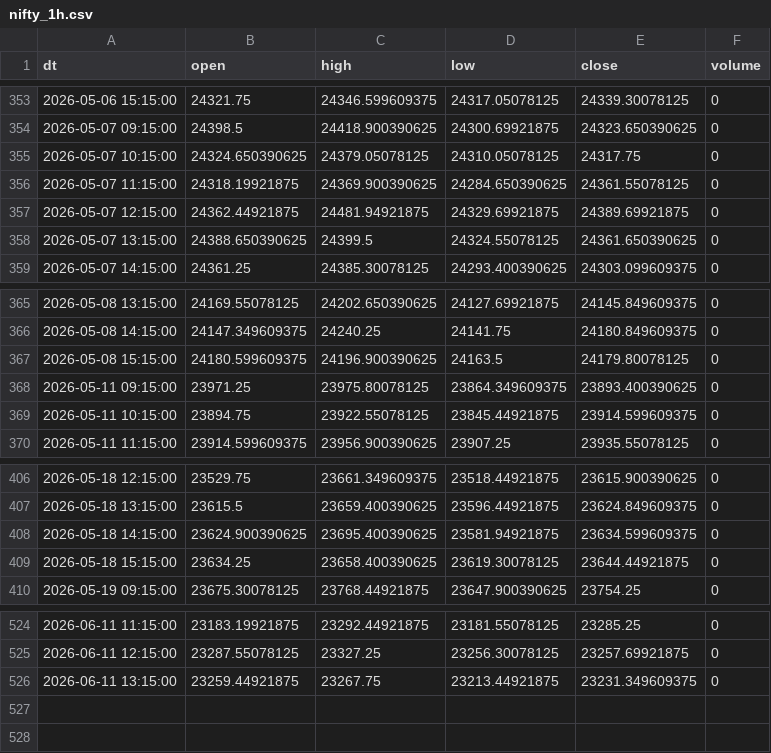
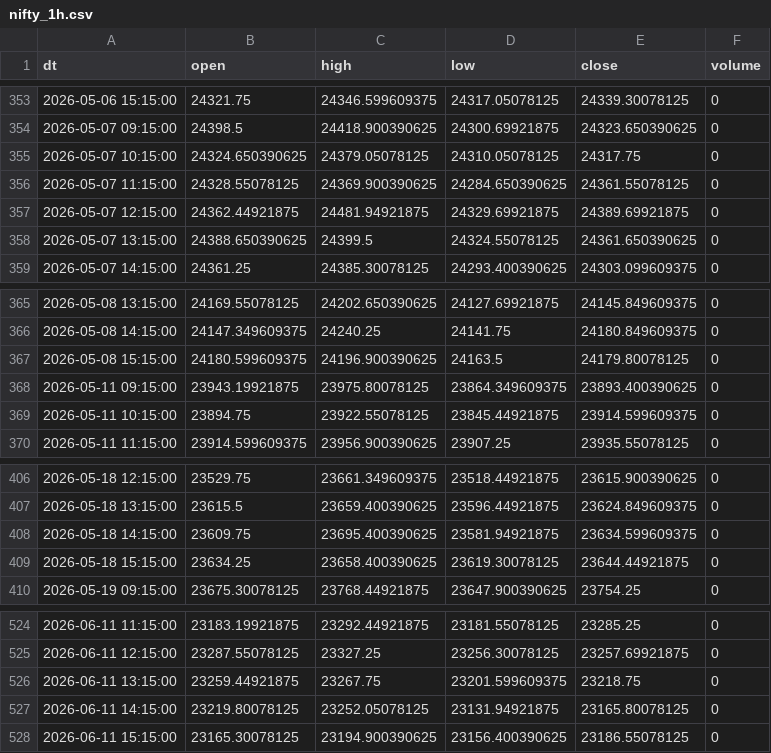
Before and after one commit to Aruj-Singh/nse-dashboard, a CSV file: data/nifty_1h.csv, drawn as a sheet; only a part is shown, gaps mark what is left out.

```diff
--- a/data/nifty_1h.csv
+++ b/data/nifty_1h.csv
@@ -355,3 +355,3 @@ dt,open,high,low,close,volume
 2026-05-07 10:15:00,24324.650390625,24379.05078125,24310.05078125,24317.75,0
-2026-05-07 11:15:00,24318.19921875,24369.900390625,24284.650390625,24361.55078125,0
+2026-05-07 11:15:00,24328.55078125,24369.900390625,24284.650390625,24361.55078125,0
 2026-05-07 12:15:00,24362.44921875,24481.94921875,24329.69921875,24389.69921875,0
@@ -367,3 +367,3 @@ dt,open,high,low,close,volume
 2026-05-08 15:15:00,24180.599609375,24196.900390625,24163.5,24179.80078125,0
-2026-05-11 09:15:00,23971.25,23975.80078125,23864.349609375,23893.400390625,0
+2026-05-11 09:15:00,23943.19921875,23975.80078125,23864.349609375,23893.400390625,0
 2026-05-11 10:15:00,23894.75,23922.55078125,23845.44921875,23914.599609375,0
@@ -407,3 +407,3 @@ dt,open,high,low,close,volume
 2026-05-18 13:15:00,23615.5,23659.400390625,23596.44921875,23624.849609375,0
-2026-05-18 14:15:00,23624.900390625,23695.400390625,23581.94921875,23634.599609375,0
+2026-05-18 14:15:00,23609.75,23695.400390625,23581.94921875,23634.599609375,0
 2026-05-18 15:15:00,23634.25,23658.400390625,23619.30078125,23644.44921875,0
@@ -525,2 +525,4 @@ dt,open,high,low,close,volume
 2026-06-11 12:15:00,23287.55078125,23327.25,23256.30078125,23257.69921875,0
-2026-06-11 13:15:00,23259.44921875,23267.75,23213.44921875,23231.349609375,0
+2026-06-11 13:15:00,23259.44921875,23267.75,23201.599609375,23218.75,0
+2026-06-11 14:15:00,23219.80078125,23252.05078125,23131.94921875,23165.80078125,0
+2026-06-11 15:15:00,23165.30078125,23194.900390625,23156.400390625,23186.55078125,0
```
Also changed, not shown: data/block_deals.csv, data/most_active_value.csv, 13 other files.
